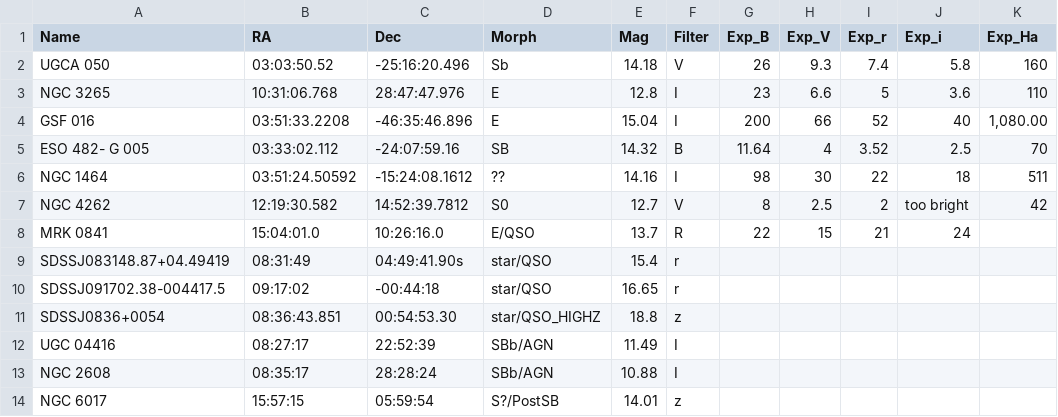
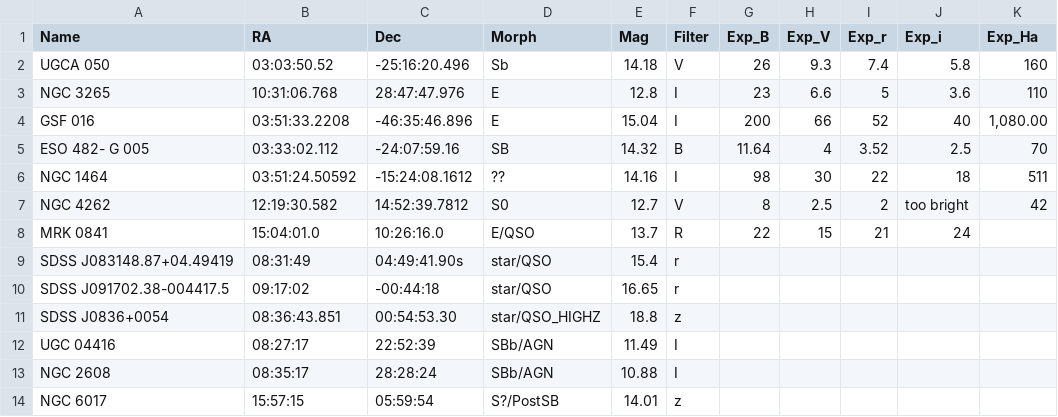
Before and after one commit to jhartke/LaSillaRepo2020, a CSV file: targets/Targets.csv, drawn as a sheet; only a part is shown; the diff names each change by its address in the sheet, - before the commit and + after, or states it on an @@ line.

Commit message:
Spaces in target list

```diff
--- a/targets/Targets.csv
+++ b/targets/Targets.csv
-A9 (Name): SDSSJ083148.87+04.49419
+A9 (Name): SDSS J083148.87+04.49419
-A10 (Name): SDSSJ091702.38-004417.5
+A10 (Name): SDSS J091702.38-004417.5
-A11 (Name): SDSSJ0836+0054
+A11 (Name): SDSS J0836+0054
```
Also changed, not shown: 3 other files.
